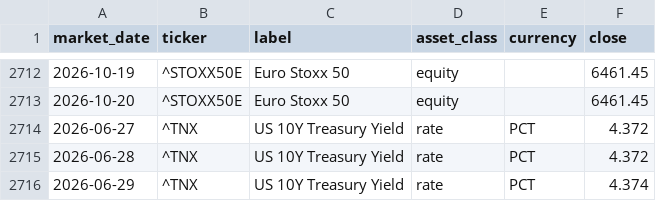
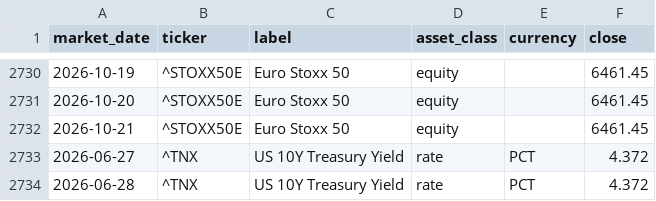
Before and after one commit to flenghij27-cb27/moneys-monitor, a CSV file: data/prices_daily.csv, drawn as a sheet; only a part is shown, gaps mark what is left out; the shorter side is filled out with more unchanged rows; the diff covers the shown part only.

```diff
--- a/data/prices_daily.csv
+++ b/data/prices_daily.csv
@@ -2713,2 +2731,3 @@ market_date,ticker,label,asset_class,currency,close
 2026-10-20,^STOXX50E,Euro Stoxx 50,equity,,6461.45
+2026-10-21,^STOXX50E,Euro Stoxx 50,equity,,6461.45
 2026-06-27,^TNX,US 10Y Treasury Yield,rate,PCT,4.372
```
Also changed, not shown: 20 added rows elsewhere in this file, data/prices.csv, 6 other files.
